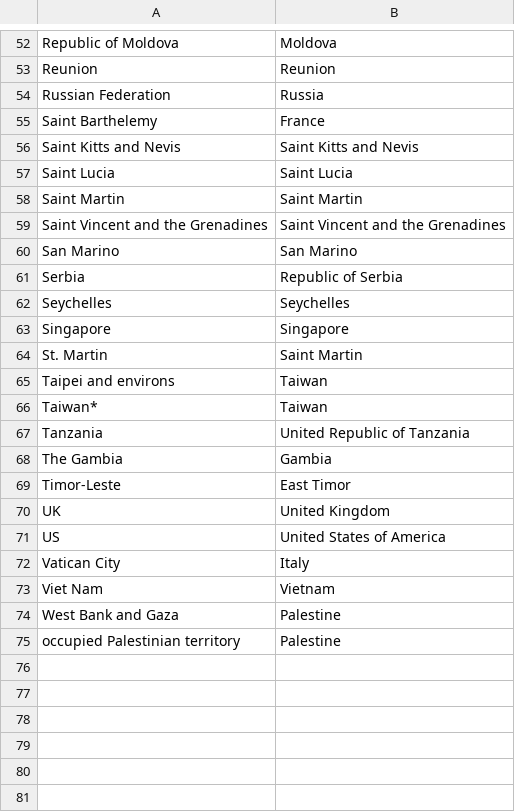
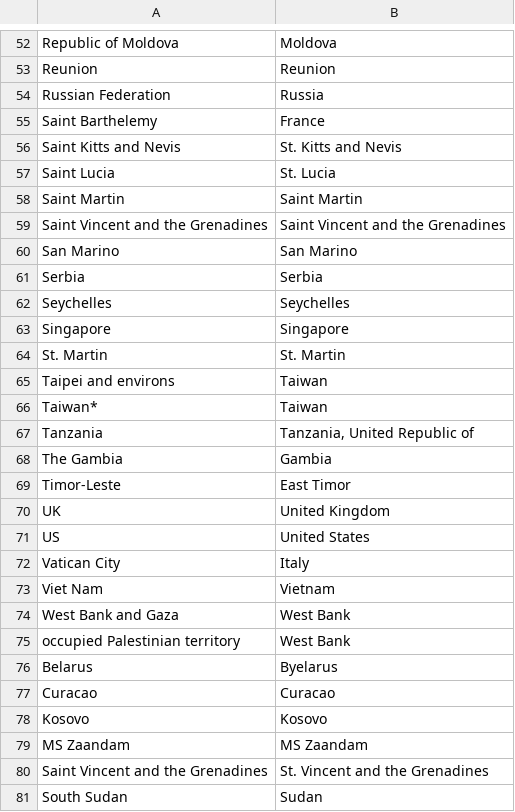
Before and after one commit to rizveeredwan/Corona-History, a CSV file: conflicted_country_resolve.csv, drawn as a sheet; only a part is shown, gaps mark what is left out; the diff covers the shown part only.

```diff
--- a/conflicted_country_resolve.csv
+++ b/conflicted_country_resolve.csv
@@ -55,4 +55,4 @@ Russian Federation,Russia
 Saint Barthelemy,France
-Saint Kitts and Nevis,Saint Kitts and Nevis
-Saint Lucia,Saint Lucia
+Saint Kitts and Nevis,St. Kitts and Nevis
+Saint Lucia,St. Lucia
 Saint Martin,Saint Martin
@@ -60,9 +60,9 @@ Saint Vincent and the Grenadines,Saint Vincent and the Grenadines
 San Marino,San Marino
-Serbia,Republic of Serbia
+Serbia,Serbia
 Seychelles,Seychelles
 Singapore,Singapore
-St. Martin,Saint Martin
+St. Martin,St. Martin
 Taipei and environs,Taiwan
 Taiwan*,Taiwan
-Tanzania,United Republic of Tanzania
+Tanzania,"Tanzania, United Republic of"
 The Gambia,Gambia
@@ -70,6 +70,12 @@ Timor-Leste,East Timor
 UK,United Kingdom
-US,United States of America
+US,United States
 Vatican City,Italy
 Viet Nam,Vietnam
-West Bank and Gaza,Palestine
-occupied Palestinian territory,Palestine
+West Bank and Gaza,West Bank
+occupied Palestinian territory,West Bank
+Belarus,Byelarus
+Curacao,Curacao
+Kosovo,Kosovo
+MS Zaandam,MS Zaandam
+Saint Vincent and the Grenadines,St. Vincent and the Grenadines
+South Sudan,Sudan
```
Also changed, not shown: 8 edited cells elsewhere in this file, 5 other files.
